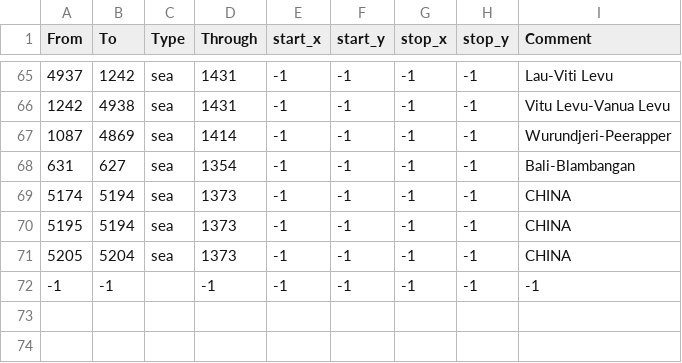
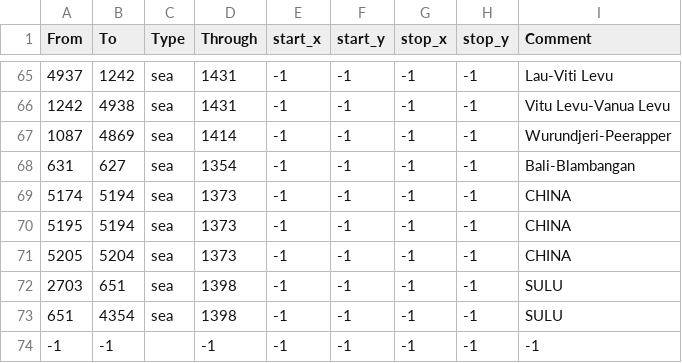
Before and after one commit to xXxJannik/Asia-Universalis, a CSV file: map/adjacencies.csv, drawn as a sheet; only a part is shown, gaps mark what is left out.

Commit message:
Sulu strait

```diff
--- a/map/adjacencies.csv
+++ b/map/adjacencies.csv
@@ -71,2 +71,4 @@ From;To;Type;Through;start_x;start_y;stop_x;stop_y;Comment
 5205;5204;sea;1373;-1;-1;-1;-1;CHINA
+2703;651;sea;1398;-1;-1;-1;-1;SULU
+651;4354;sea;1398;-1;-1;-1;-1;SULU
 -1;-1;;-1;-1;-1;-1;-1;-1;
```
